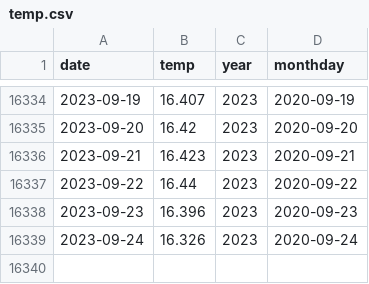
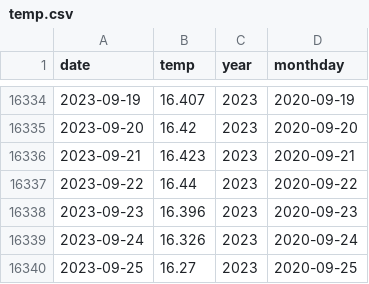
Before and after one commit to kazuhirokida/reanalyzer, a CSV file: temp.csv, drawn as a sheet; only a part is shown, gaps mark what is left out; the diff names each change by its address in the sheet, - before the commit and + after, or states it on an @@ line.

Commit message:
Update csv files

```diff
--- a/temp.csv
+++ b/temp.csv
+row 16340: 2023-09-25 | 16.27 | 2023 | 2020-09-25
```
